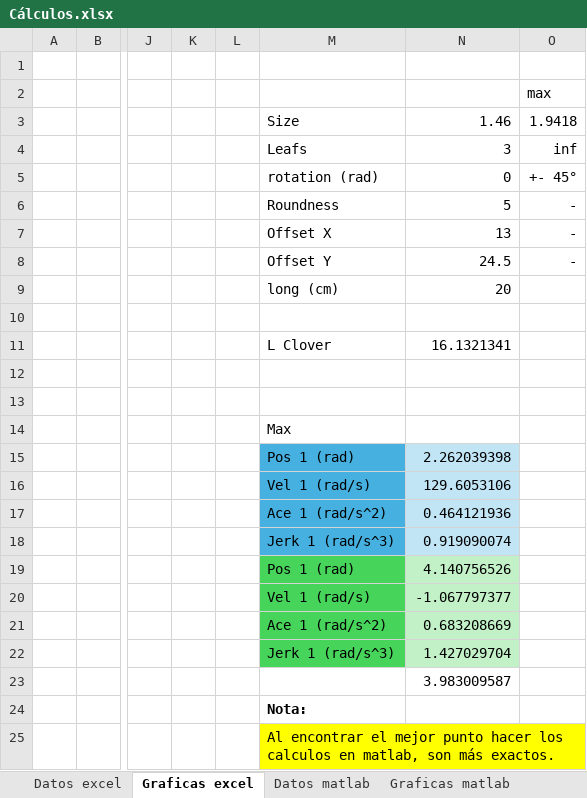
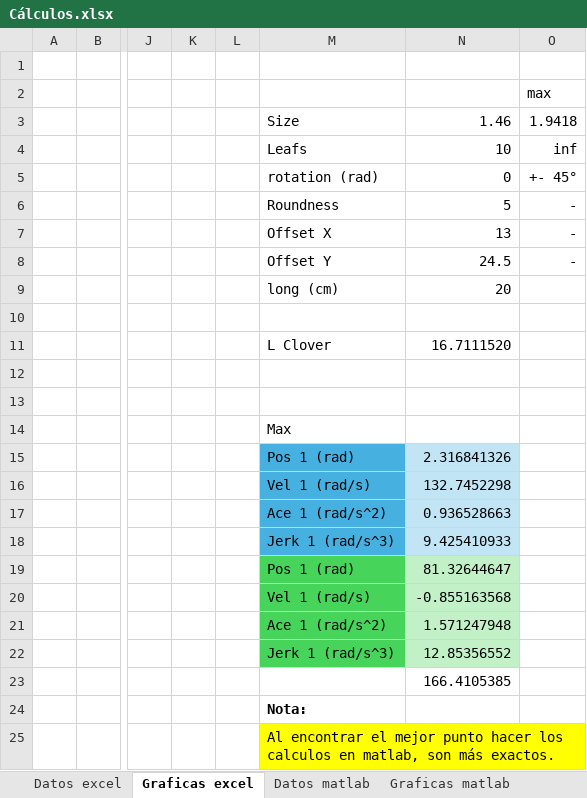
Before and after one commit to Yonvay/Servomechanisms_projects, an Excel workbook: Trayectoria/Cálculos.xlsx, sheet Graficas excel, drawn as a sheet; only a part is shown, gaps mark what is left out; values as stored, in another font and other column widths than the file's, no borders; charts and pictures not drawn; the diff names each change by its address in the sheet, - before the commit and + after, or states it on an @@ line.

```diff
--- a/Trayectoria/Cálculos.xlsx (sheet Graficas excel)
+++ b/Trayectoria/Cálculos.xlsx (sheet Graficas excel)
-N4: 3
+N4: 10
-N11: 16.1321341
+N11: 16.7111520
-N15: 2.262039398
+N15: 2.316841326
-N16: 129.6053106
+N16: 132.7452298
-N17: 0.464121936
+N17: 0.936528663
-N18: 0.919090074
+N18: 9.425410933
-N19: 4.140756526
+N19: 81.32644647
-N20: -1.067797377
+N20: -0.855163568
-N21: 0.683208669
+N21: 1.571247948
-N22: 1.427029704
+N22: 12.85356552
-N23: 3.983009587
+N23: 166.4105385
```
Also changed, not shown: sheet Datos matlab, sheet Datos excel, hidden cells, charts or pictures, Control/Typify/ParametrosMotores.xlsx, 5 other files.
